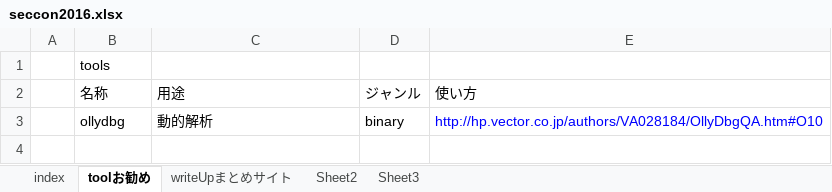
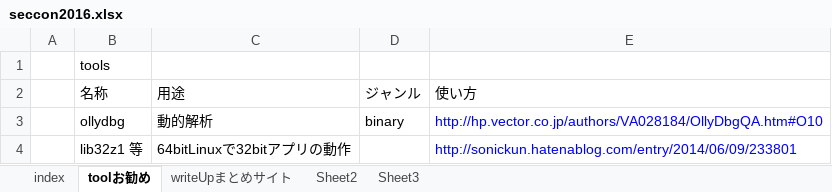
Before and after one commit to sbtCtf/seccon2016, an Excel workbook: writeup/seccon2016.xlsx, sheet toolお勧め, drawn as a sheet; values as stored, in another font and other column widths than the file's, no borders; the diff names each change by its address in the sheet, - before the commit and + after, or states it on an @@ line.

```diff
--- a/writeup/seccon2016.xlsx (sheet toolお勧め)
+++ b/writeup/seccon2016.xlsx (sheet toolお勧め)
+row 4:  | lib32z1 等 | 64bitLinuxで32bitアプリの動作 |  | http://sonickun.hatenablog.com/entry/2014/06/09/233801
```
Also changed, not shown: sheet index, 3 other files.
